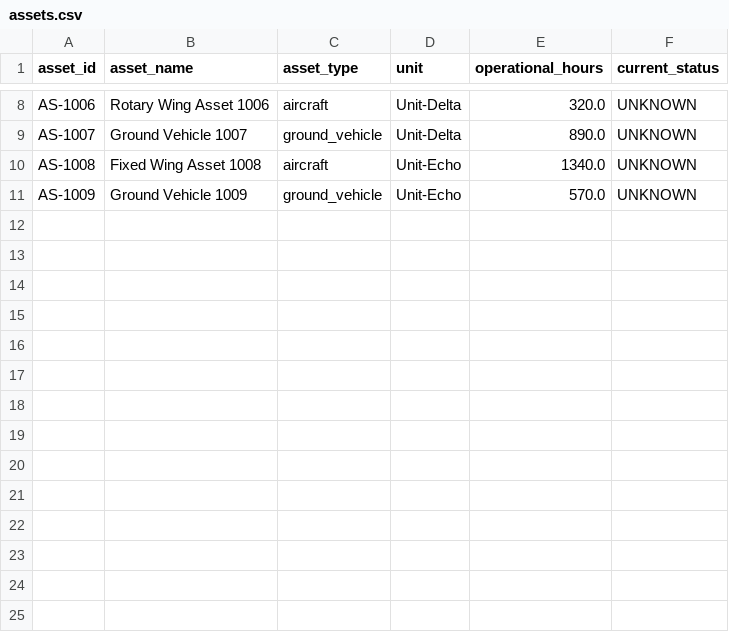
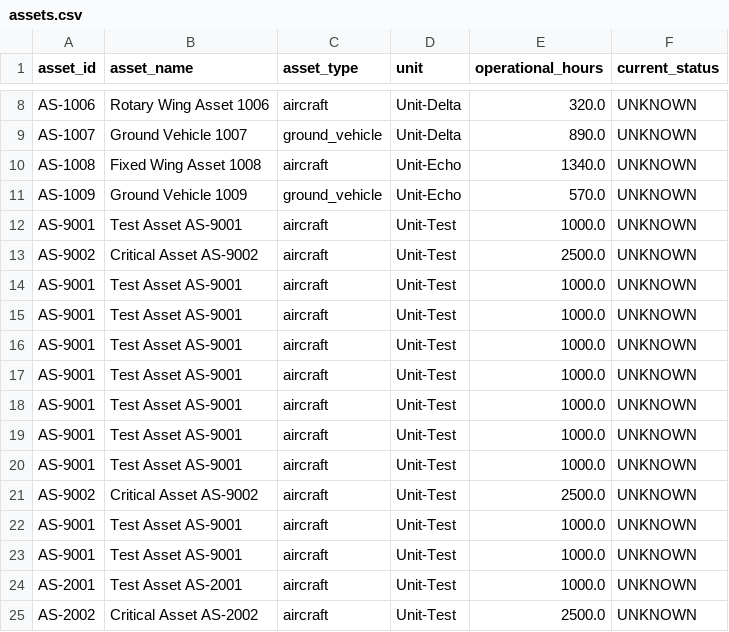
Before and after one commit to sp2816/bob-ai-hackathon-codecrafters, a CSV file: src/backend/member2_ml/data/assets.csv, drawn as a sheet; only a part is shown, gaps mark what is left out; the diff names each change by its address in the sheet, - before the commit and + after, or states it on an @@ line.

```diff
--- a/src/backend/member2_ml/data/assets.csv
+++ b/src/backend/member2_ml/data/assets.csv
+row 12: AS-9001 | Test Asset AS-9001 | aircraft | Unit-Test | 1000.0 | UNKNOWN
+row 13: AS-9002 | Critical Asset AS-9002 | aircraft | Unit-Test | 2500.0 | UNKNOWN
+row 14: AS-9001 | Test Asset AS-9001 | aircraft | Unit-Test | 1000.0 | UNKNOWN
+row 15: AS-9001 | Test Asset AS-9001 | aircraft | Unit-Test | 1000.0 | UNKNOWN
+row 16: AS-9001 | Test Asset AS-9001 | aircraft | Unit-Test | 1000.0 | UNKNOWN
+row 17: AS-9001 | Test Asset AS-9001 | aircraft | Unit-Test | 1000.0 | UNKNOWN
+row 18: AS-9001 | Test Asset AS-9001 | aircraft | Unit-Test | 1000.0 | UNKNOWN
+row 19: AS-9001 | Test Asset AS-9001 | aircraft | Unit-Test | 1000.0 | UNKNOWN
+row 20: AS-9001 | Test Asset AS-9001 | aircraft | Unit-Test | 1000.0 | UNKNOWN
+row 21: AS-9002 | Critical Asset AS-9002 | aircraft | Unit-Test | 2500.0 | UNKNOWN
+row 22: AS-9001 | Test Asset AS-9001 | aircraft | Unit-Test | 1000.0 | UNKNOWN
+row 23: AS-9001 | Test Asset AS-9001 | aircraft | Unit-Test | 1000.0 | UNKNOWN
+row 24: AS-2001 | Test Asset AS-2001 | aircraft | Unit-Test | 1000.0 | UNKNOWN
+row 25: AS-2002 | Critical Asset AS-2002 | aircraft | Unit-Test | 2500.0 | UNKNOWN
```
Also changed, not shown: src/backend/member2_ml/data/components.csv, src/backend/member2_ml/data/maintenance_records.csv, 10 other files.
